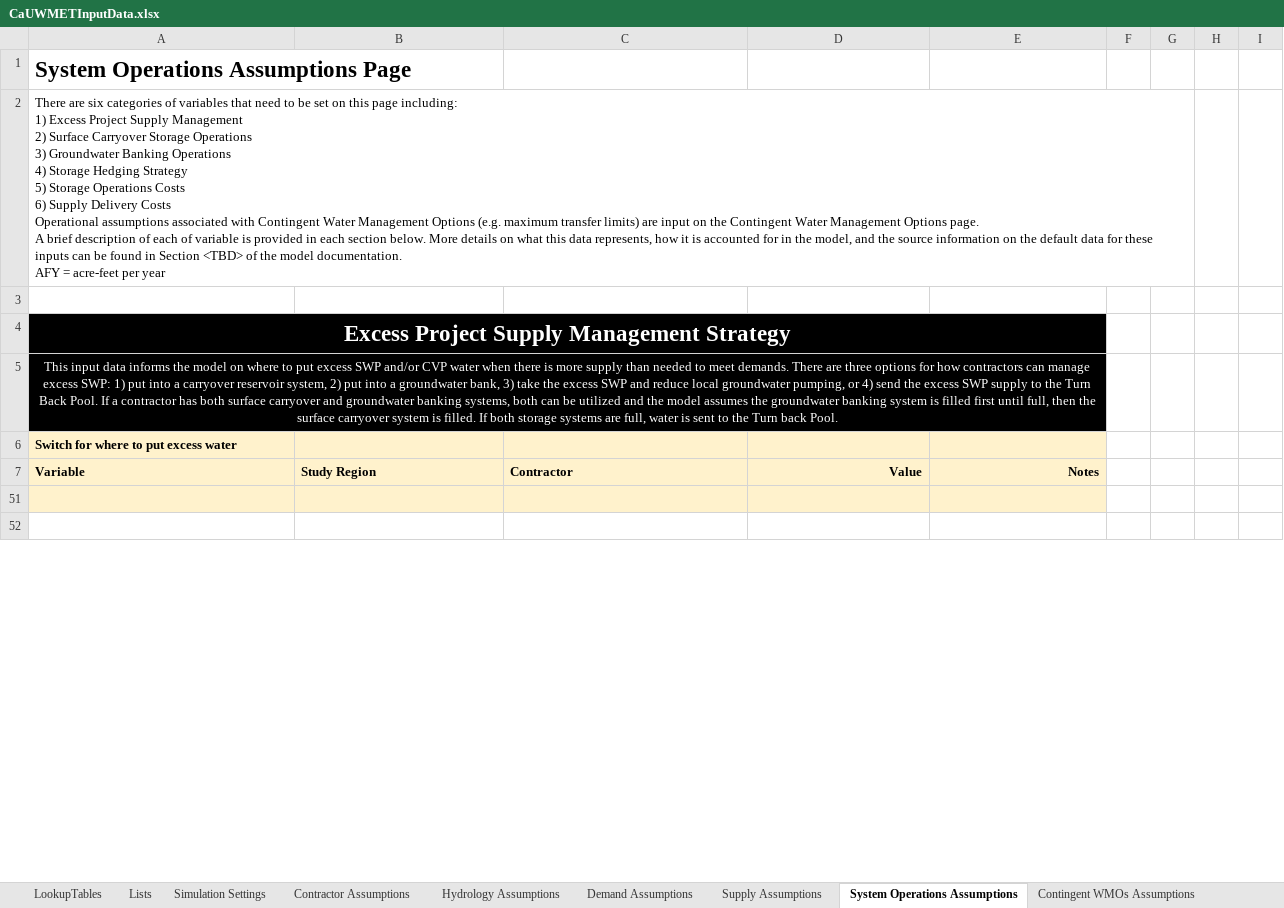
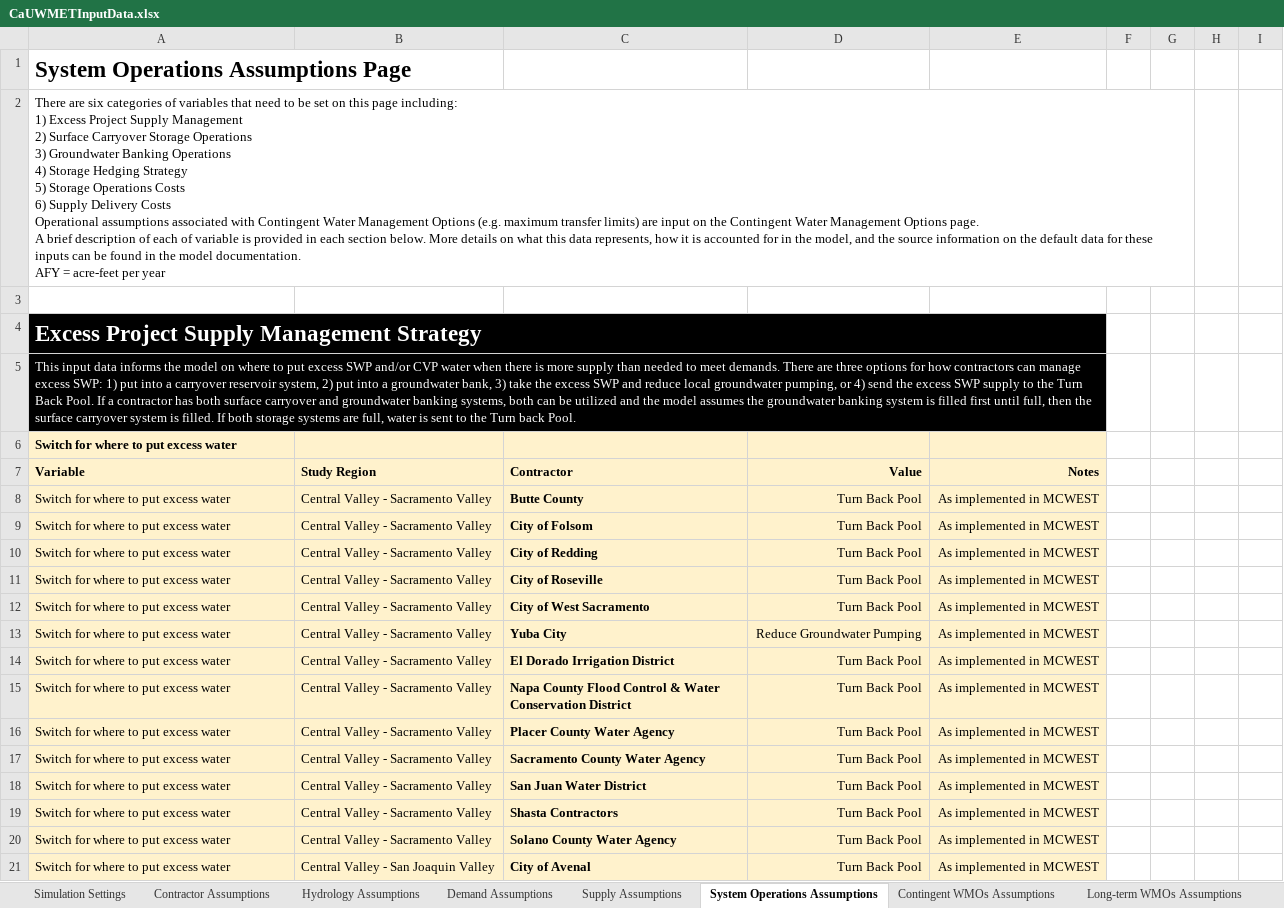
Before and after one commit to dayamuralidharan/California-Urban-Water-Management-Economic-Tool, an Excel workbook: CaUWMET/src/inputData/CaUWMETInputData.xlsx, sheet System Operations Assumptions, drawn as a sheet; only a part is shown; the shorter side is filled out with more unchanged rows; values as stored, in another font and other column widths than the file's, no borders; the diff covers the shown part only; the diff names each change by its address in the sheet, - before the commit and + after, or states it on an @@ line.

```diff
--- a/CaUWMET/src/inputData/CaUWMETInputData.xlsx (sheet System Operations Assumptions)
+++ b/CaUWMET/src/inputData/CaUWMETInputData.xlsx (sheet System Operations Assumptions)
-A2: …found in Section <TBD> of the model…
+A2: …found in the model…
-A4:A5 alignment: center
+A4:A5 alignment: left
@@ row 8 unhidden: Switch for where to put excess water | Central Valley - Sacramento Valley | Butte County | Turn Back Pool | As implemented in MCWEST @@
@@ row 9 unhidden: Switch for where to put excess water | Central Valley - Sacramento Valley | City of Folsom | Turn Back Pool | As implemented in MCWEST @@
@@ row 10 unhidden: Switch for where to put excess water | Central Valley - Sacramento Valley | City of Redding | Turn Back Pool | As implemented in MCWEST @@
@@ row 11 unhidden: Switch for where to put excess water | Central Valley - Sacramento Valley | City of Roseville | Turn Back Pool | As implemented in MCWEST @@
@@ row 12 unhidden: Switch for where to put excess water | Central Valley - Sacramento Valley | City of West Sacramento | Turn Back Pool | As implemented in MCWEST @@
@@ row 13 unhidden: Switch for where to put excess water | Central Valley - Sacramento Valley | Yuba City | Reduce Groundwater Pumping | As implemented in MCWEST @@
@@ row 14 unhidden: Switch for where to put excess water | Central Valley - Sacramento Valley | El Dorado Irrigation District | Turn Back Pool | As implemented in MCWEST @@
@@ row 15 unhidden: Switch for where to put excess water | Central Valley - Sacramento Valley | Napa County Flood Control & Water Conservation District | Turn Back Pool | As implemented in MCWEST @@
@@ row 16 unhidden: Switch for where to put excess water | Central Valley - Sacramento Valley | Placer County Water Agency | Turn Back Pool | As implemented in MCWEST @@
@@ row 17 unhidden: Switch for where to put excess water | Central Valley - Sacramento Valley | Sacramento County Water Agency | Turn Back Pool | As implemented in MCWEST @@
@@ row 18 unhidden: Switch for where to put excess water | Central Valley - Sacramento Valley | San Juan Water District | Turn Back Pool | As implemented in MCWEST @@
@@ row 19 unhidden: Switch for where to put excess water | Central Valley - Sacramento Valley | Shasta Contractors | Turn Back Pool | As implemented in MCWEST @@
@@ row 20 unhidden: Switch for where to put excess water | Central Valley - Sacramento Valley | Solano County Water Agency | Turn Back Pool | As implemented in MCWEST @@
@@ row 21 unhidden: Switch for where to put excess water | Central Valley - San Joaquin Valley | City of Avenal | Turn Back Pool | As implemented in MCWEST @@
```
Also changed, not shown: 29 hidden or unhidden rows, 2 edited cells and cell formats elsewhere in this sheet, sheet Supply Assumptions, sheet Demand Assumptions, sheet Contingent WMOs Assumptions, sheet Lists, sheet Contractor Assumptions, sheet Simulation Settings, 1 more sheet, other sheet tabs, hidden cells, CaUWMET/src/outputData/QAQCResults_Optimal.xlsx, CaUWMET/src/outputData/QAQCResults_Zero.xlsx, 15 other files.
